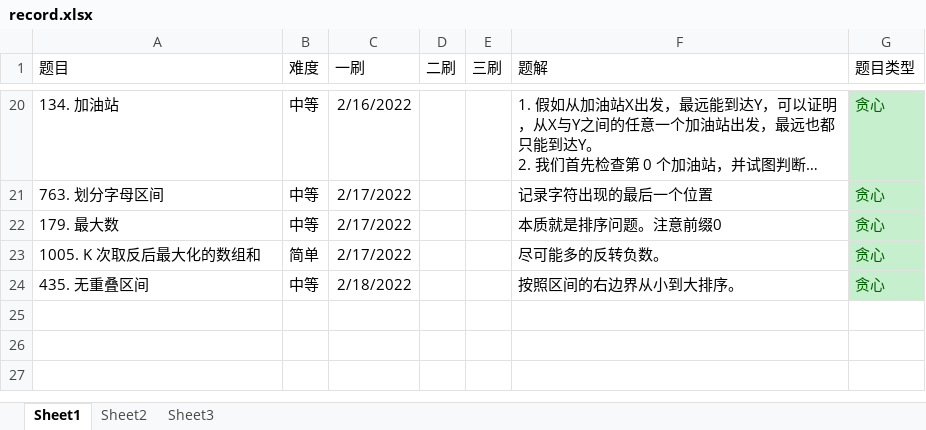
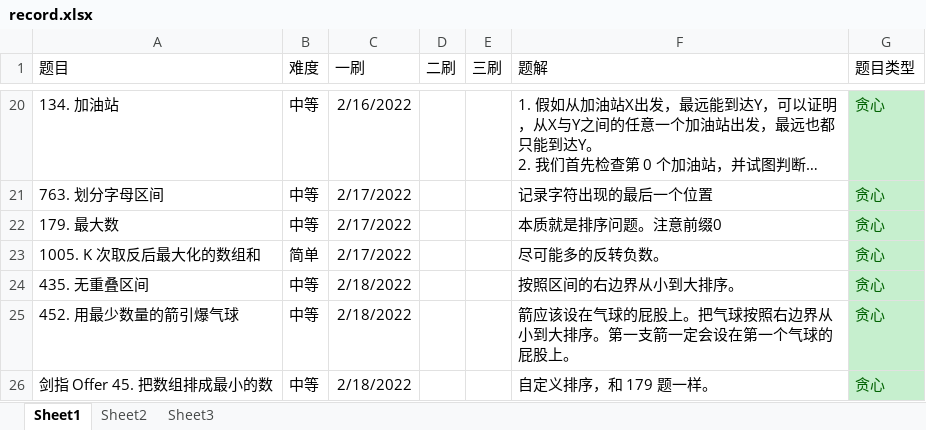
Before and after one commit to ddxiaoming/leetcode_cpp, an Excel workbook: record.xlsx, sheet Sheet1, drawn as a sheet; only a part is shown, gaps mark what is left out; long unchanged cells end in …; values as stored, in another font and other column widths than the file's, no borders; table styles not drawn; the diff names each change by its address in the sheet, - before the commit and + after, or states it on an @@ line.

Commit message:
add offer45.cpp

```diff
--- a/record.xlsx (sheet Sheet1)
+++ b/record.xlsx (sheet Sheet1)
+row 25: 452. 用最少数量的箭引爆气球 | 中等 | 2/18/2022 |  |  | 箭应该设在气球的屁股上。把气球按照右边界从小到大排序。第一支箭一定会设在第一个气球的屁股上。 | 贪心
+row 26: 剑指 Offer 45. 把数组排成最小的数 | 中等 | 2/18/2022 |  |  | 自定义排序，和 179 题一样。 | 贪心
```
Also changed, not shown: 3 other files.
